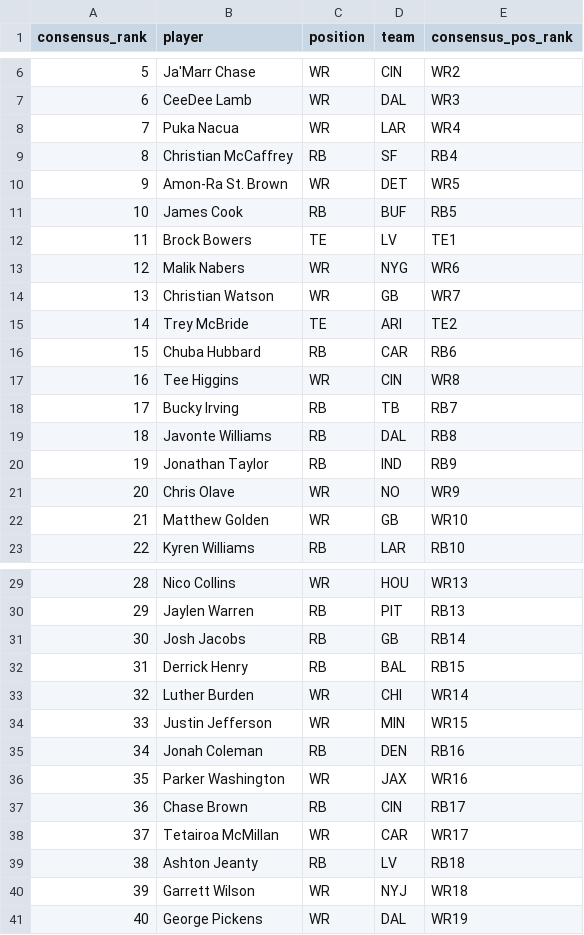
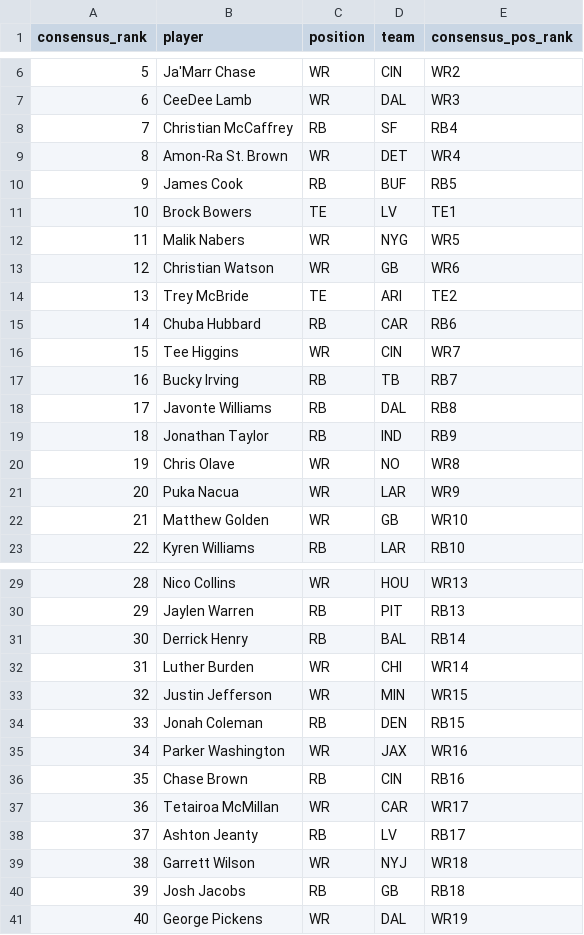
Before and after one commit to dylanlee21/Fantasy-Edge, a CSV file: data/2026/flock_live_rankings.csv, drawn as a sheet; only a part is shown, gaps mark what is left out; removed rows and columns are numbered as before the commit, all else as after; the diff covers the shown part only; the diff names each change by its address in the sheet, - before the commit and + after, or states it on an @@ line.

Commit message:
Live rankings: Puka below Olave, Jacobs below Garrett Wilson, Michael Wilson to WR40

```diff
--- a/data/2026/flock_live_rankings.csv
+++ b/data/2026/flock_live_rankings.csv
-row 8: 7 | Puka Nacua | WR | LAR | WR4
@@ column A (consensus_rank) renumbered between rows 8 and 80 @@
-E9 (consensus_pos_rank): WR5
+E9 (consensus_pos_rank): WR4
-E12 (consensus_pos_rank): WR6
+E12 (consensus_pos_rank): WR5
-E13 (consensus_pos_rank): WR7
+E13 (consensus_pos_rank): WR6
-E16 (consensus_pos_rank): WR8
+E16 (consensus_pos_rank): WR7
-E20 (consensus_pos_rank): WR9
+E20 (consensus_pos_rank): WR8
+row 21: 20 | Puka Nacua | WR | LAR | WR9
-row 31: 30 | Josh Jacobs | RB | GB | RB14
-E31 (consensus_pos_rank): RB15
+E31 (consensus_pos_rank): RB14
-E34 (consensus_pos_rank): RB16
+E34 (consensus_pos_rank): RB15
-E36 (consensus_pos_rank): RB17
+E36 (consensus_pos_rank): RB16
-E38 (consensus_pos_rank): RB18
+E38 (consensus_pos_rank): RB17
+row 40: 39 | Josh Jacobs | RB | GB | RB18
```
Also changed, not shown: 1 added row, 1 removed row and 17 edited cells elsewhere in this file.
